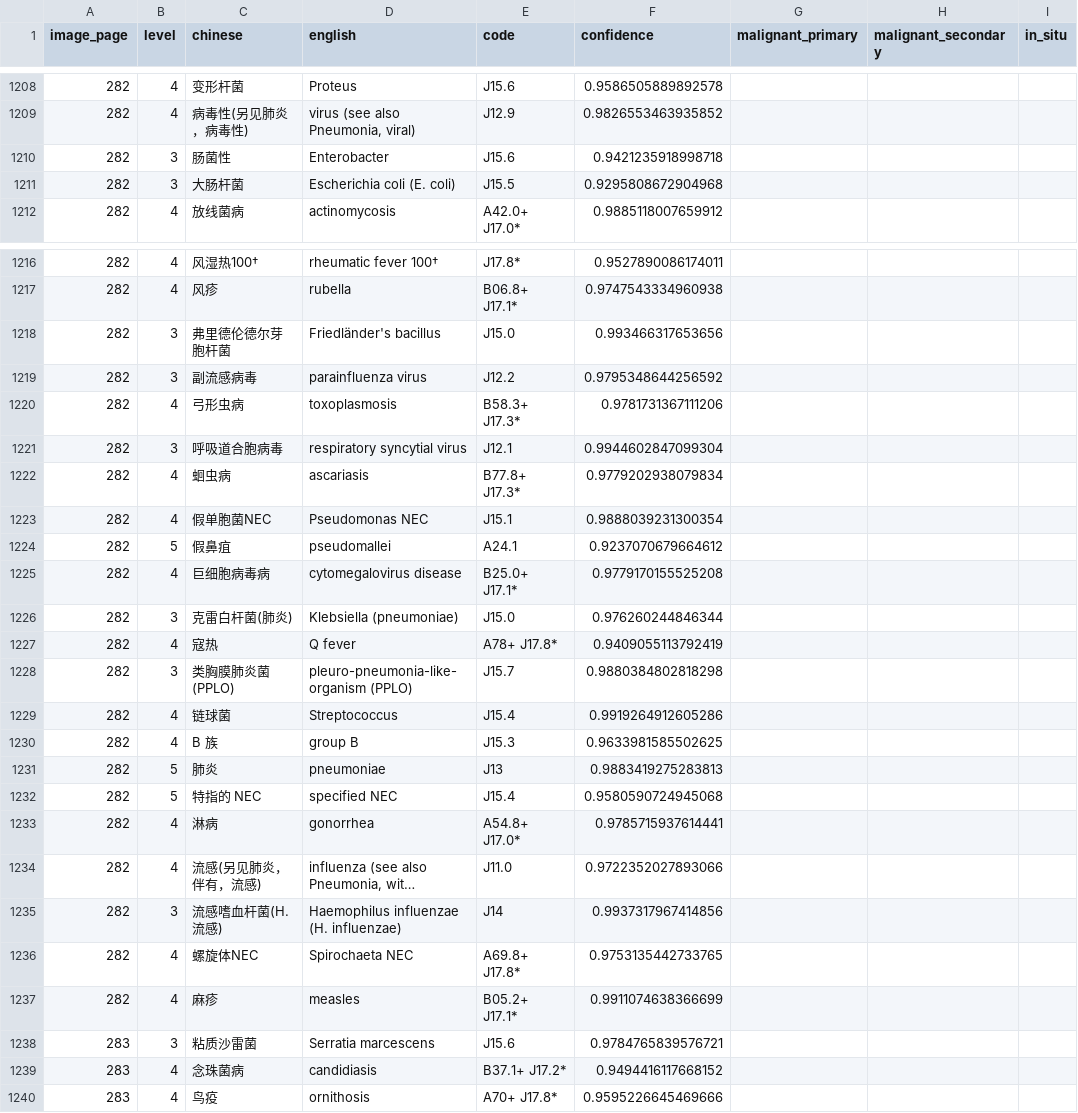
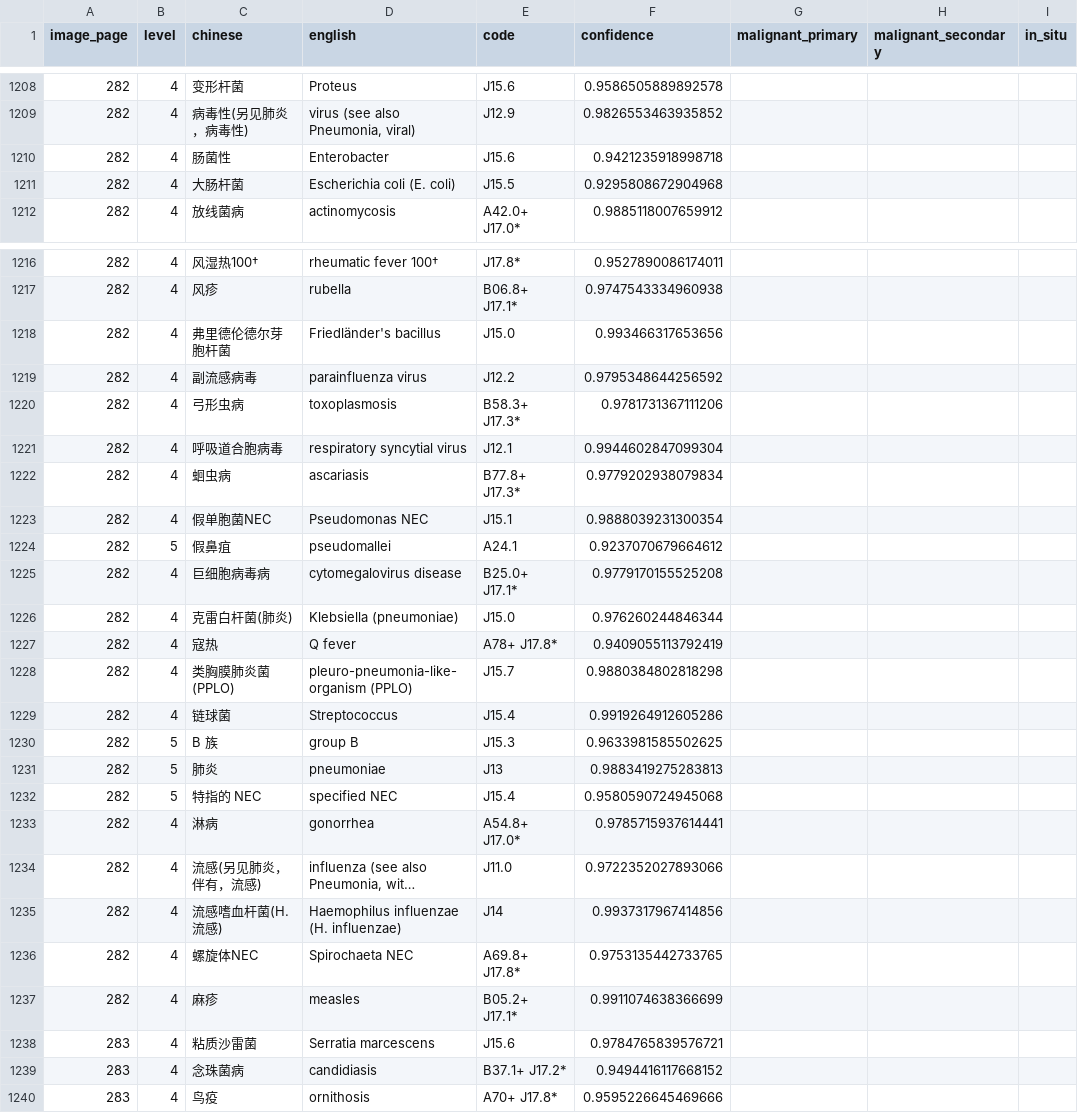
Before and after one commit to qweaszxcdf/icd10-index, a CSV file: data/source/rows-p0251-0300.csv, drawn as a sheet; only a part is shown, gaps mark what is left out; long unchanged cells end in …; the diff covers the shown part only; the diff names each change by its address in the sheet, - before the commit and + after, or states it on an @@ line.

```diff
--- a/data/source/rows-p0251-0300.csv
+++ b/data/source/rows-p0251-0300.csv
-B1210:B1211 (level): 3
+B1210:B1211 (level): 4
-B1218:B1219 (level): 3
+B1218:B1219 (level): 4
-B1221 (level): 3
+B1221 (level): 4
-B1226 (level): 3
+B1226 (level): 4
-B1228 (level): 3
+B1228 (level): 4
-B1230 (level): 4
+B1230 (level): 5
-B1235 (level): 3
+B1235 (level): 4
-B1238 (level): 3
+B1238 (level): 4
```
Also changed, not shown: 6 edited cells elsewhere in this file, 1 other file.
